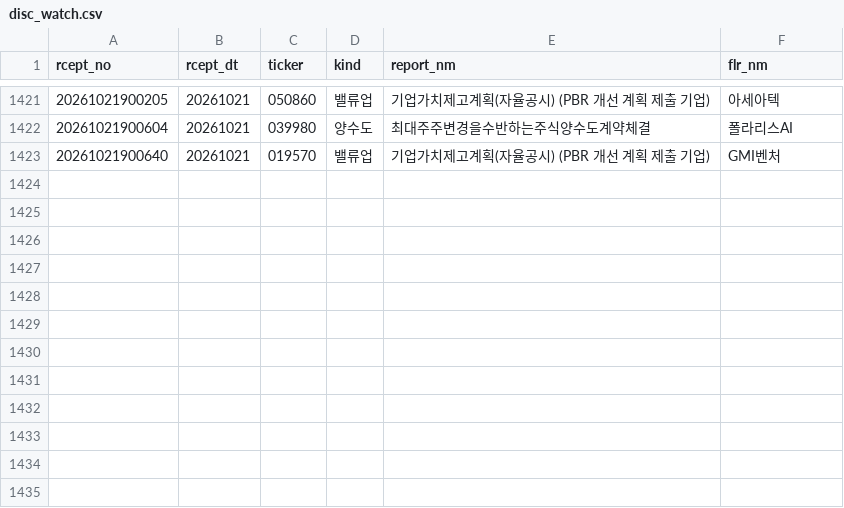
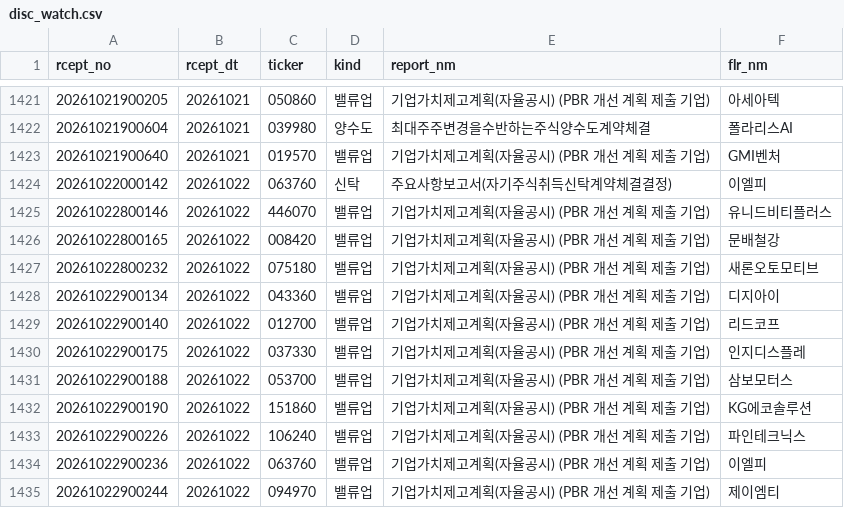
Before and after one commit to bamhobak/kospi-volume, a CSV file: data/disc_watch.csv, drawn as a sheet; only a part is shown, gaps mark what is left out; the diff names each change by its address in the sheet, - before the commit and + after, or states it on an @@ line.

Commit message:
data: 2026-10-22

```diff
--- a/data/disc_watch.csv
+++ b/data/disc_watch.csv
+row 1424: 20261022000142 | 20261022 | 063760 | 신탁 | 주요사항보고서(자기주식취득신탁계약체결결정) | 이엘피
+row 1425: 20261022800146 | 20261022 | 446070 | 밸류업 | 기업가치제고계획(자율공시) (PBR 개선 계획 제출 기업) | 유니드비티플러스
+row 1426: 20261022800165 | 20261022 | 008420 | 밸류업 | 기업가치제고계획(자율공시) (PBR 개선 계획 제출 기업) | 문배철강
+row 1427: 20261022800232 | 20261022 | 075180 | 밸류업 | 기업가치제고계획(자율공시) (PBR 개선 계획 제출 기업) | 새론오토모티브
+row 1428: 20261022900134 | 20261022 | 043360 | 밸류업 | 기업가치제고계획(자율공시) (PBR 개선 계획 제출 기업) | 디지아이
+row 1429: 20261022900140 | 20261022 | 012700 | 밸류업 | 기업가치제고계획(자율공시) (PBR 개선 계획 제출 기업) | 리드코프
+row 1430: 20261022900175 | 20261022 | 037330 | 밸류업 | 기업가치제고계획(자율공시) (PBR 개선 계획 제출 기업) | 인지디스플레
+row 1431: 20261022900188 | 20261022 | 053700 | 밸류업 | 기업가치제고계획(자율공시) (PBR 개선 계획 제출 기업) | 삼보모터스
+row 1432: 20261022900190 | 20261022 | 151860 | 밸류업 | 기업가치제고계획(자율공시) (PBR 개선 계획 제출 기업) | KG에코솔루션
+row 1433: 20261022900226 | 20261022 | 106240 | 밸류업 | 기업가치제고계획(자율공시) (PBR 개선 계획 제출 기업) | 파인테크닉스
+row 1434: 20261022900236 | 20261022 | 063760 | 밸류업 | 기업가치제고계획(자율공시) (PBR 개선 계획 제출 기업) | 이엘피
+row 1435: 20261022900244 | 20261022 | 094970 | 밸류업 | 기업가치제고계획(자율공시) (PBR 개선 계획 제출 기업) | 제이엠티
```
Also changed, not shown: 1 other file.
